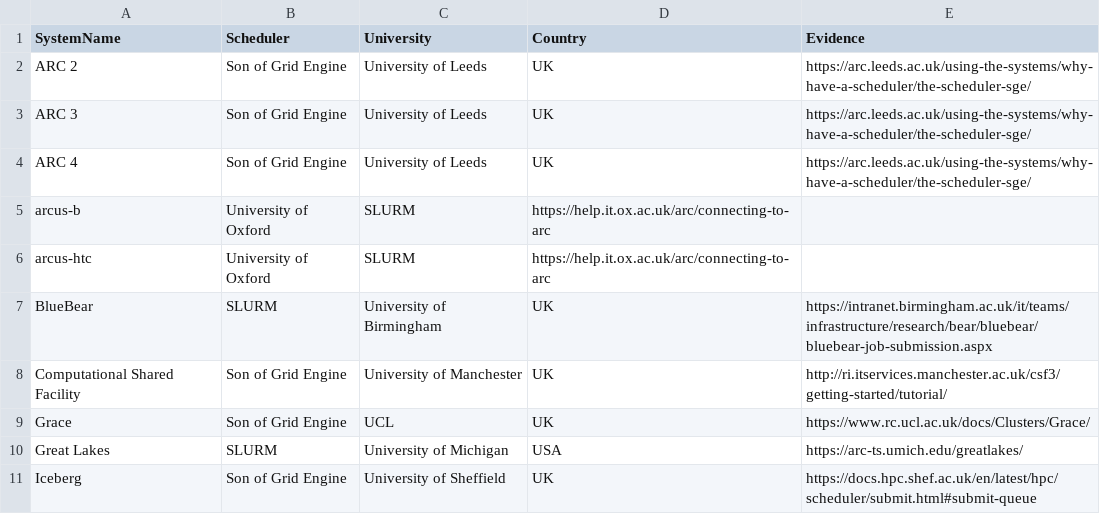
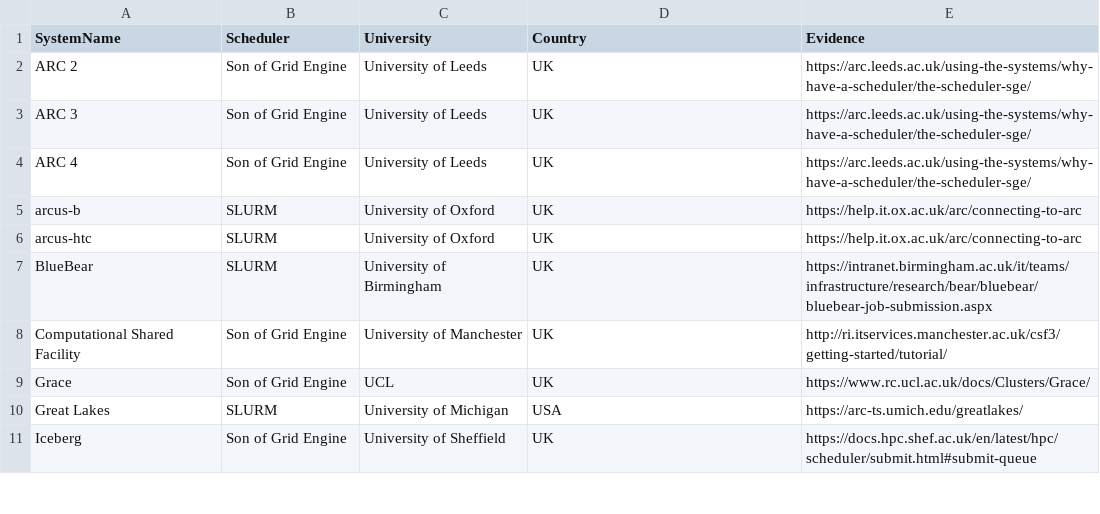
Before and after one commit to mikecroucher/HPC_schedulers, a CSV file: Academic.csv, drawn as a sheet; only a part is shown.

Commit message:
Fixes order

```diff
--- a/Academic.csv
+++ b/Academic.csv
@@ -4,4 +4,4 @@ ARC 3,Son of Grid Engine,University of Leeds,UK,https://arc.leeds.ac.uk/using-th
 ARC 4,Son of Grid Engine,University of Leeds,UK,https://arc.leeds.ac.uk/using-the-systems/why-have-a-scheduler/the-scheduler-sge/
-arcus-b,University of Oxford,SLURM,https://help.it.ox.ac.uk/arc/connecting-to-arc
-arcus-htc,University of Oxford,SLURM,https://help.it.ox.ac.uk/arc/connecting-to-arc
+arcus-b,SLURM,University of Oxford,UK,https://help.it.ox.ac.uk/arc/connecting-to-arc
+arcus-htc,SLURM,University of Oxford,UK,https://help.it.ox.ac.uk/arc/connecting-to-arc
 BlueBear,SLURM,University of Birmingham,UK, https://intranet.birmingham.ac.uk/it/teams/infrastructure/research/bear/bluebear/bluebear-job-submission.aspx
```
